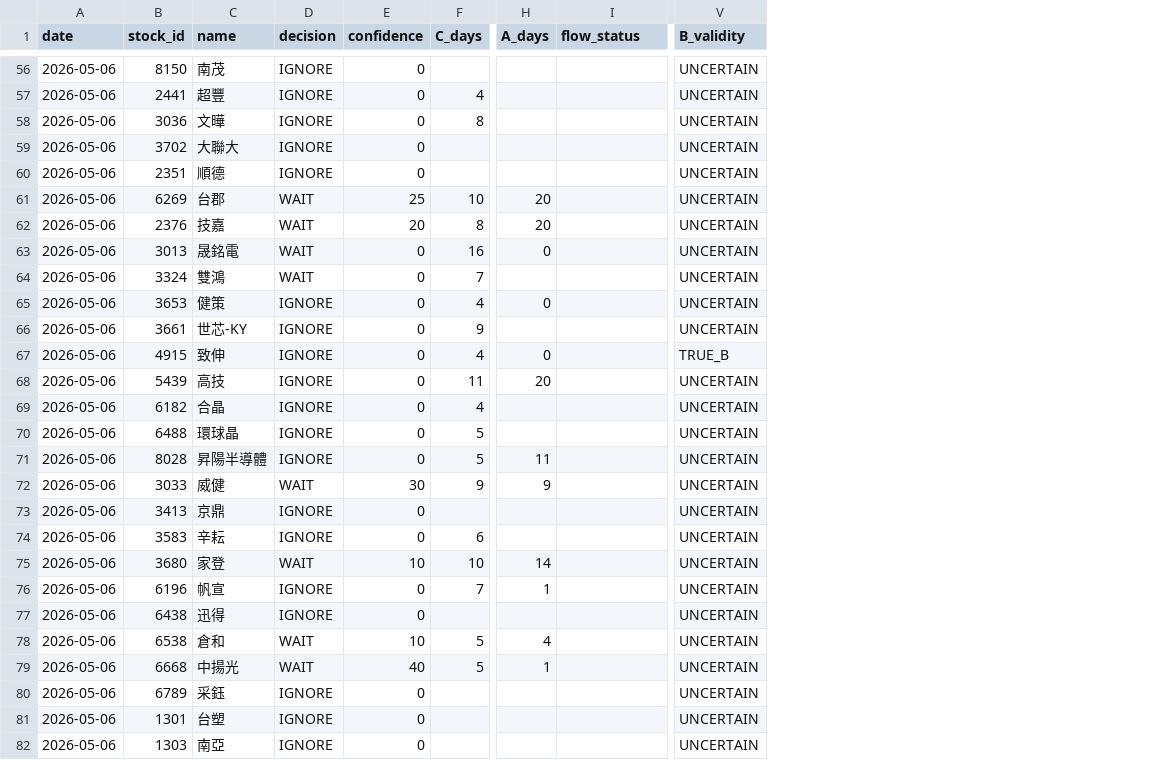
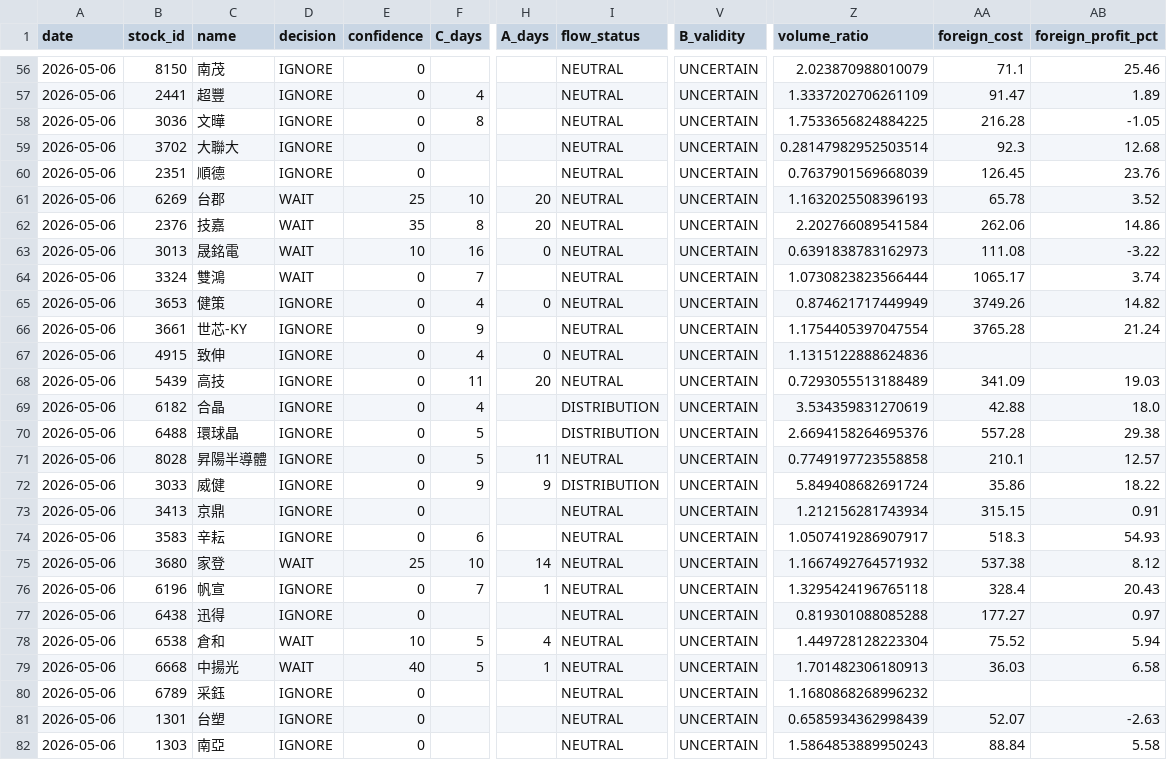
Before and after one commit to a553971-star/banshi-system, a CSV file: latest_decisions.csv, drawn as a sheet; only a part is shown, gaps mark what is left out; the diff covers the shown part only; the diff names each change by its address in the sheet, - before the commit and + after, or states it on an @@ line.

```diff
--- a/latest_decisions.csv
+++ b/latest_decisions.csv
+column Z (volume_ratio), rows 56-82: 2.023870988010079 | 1.3337202706261109 | 1.7533656824884225 | 0.28147982952503514 | 0.7637901569668039 | 1.1632025508396193 | 2.202766089541584 | 0.6391838783162973 | 1.0730823823566444 | 0.874621717449949 | 1.1754405397047554 | 1.1315122888624836 | 0.7293055513188489 | 3.534359831270619 | 2.6694158264695376 | 0.7749197723558858 | 5.849408682691724 | 1.212156281743934 | 1.0507419286907917 | 1.1667492764571932 | 1.3295424196765118 | 0.819301088085288 | 1.449728128223304 | 1.701482306180913 | 1.1680868268996232 | 0.6585934362998439 | 1.5864853889950243
+column AA (foreign_cost), rows 56-82: 71.1 | 91.47 | 216.28 | 92.3 | 126.45 | 65.78 | 262.06 | 111.08 | 1065.17 | 3749.26 | 3765.28 |  | 341.09 | 42.88 | 557.28 | 210.1 | 35.86 | 315.15 | 518.3 | 537.38 | 328.4 | 177.27 | 75.52 | 36.03 |  | 52.07 | 88.84
+column AB (foreign_profit_pct), rows 56-82: 25.46 | 1.89 | -1.05 | 12.68 | 23.76 | 3.52 | 14.86 | -3.22 | 3.74 | 14.82 | 21.24 |  | 19.03 | 18.0 | 29.38 | 12.57 | 18.22 | 0.91 | 54.93 | 8.12 | 20.43 | 0.97 | 5.94 | 6.58 |  | -2.63 | 5.58
-I56:I68 (flow_status): (empty)
+I56:I68 (flow_status): NEUTRAL
-E62 (confidence): 20
+E62 (confidence): 35
-E63 (confidence): 0
+E63 (confidence): 10
-V67 (B_validity): TRUE_B
+V67 (B_validity): UNCERTAIN
-I69:I70 (flow_status): (empty)
+I69:I70 (flow_status): DISTRIBUTION
-I71 (flow_status): (empty)
+I71 (flow_status): NEUTRAL
-D72 (decision): WAIT
+D72 (decision): IGNORE
-E72 (confidence): 30
+E72 (confidence): 0
-I72 (flow_status): (empty)
+I72 (flow_status): DISTRIBUTION
-I73:I82 (flow_status): (empty)
+I73:I82 (flow_status): NEUTRAL
-E75 (confidence): 10
+E75 (confidence): 25
```
Also changed, not shown: 82 edited cells elsewhere in this file, universe.csv, 2 other files.
